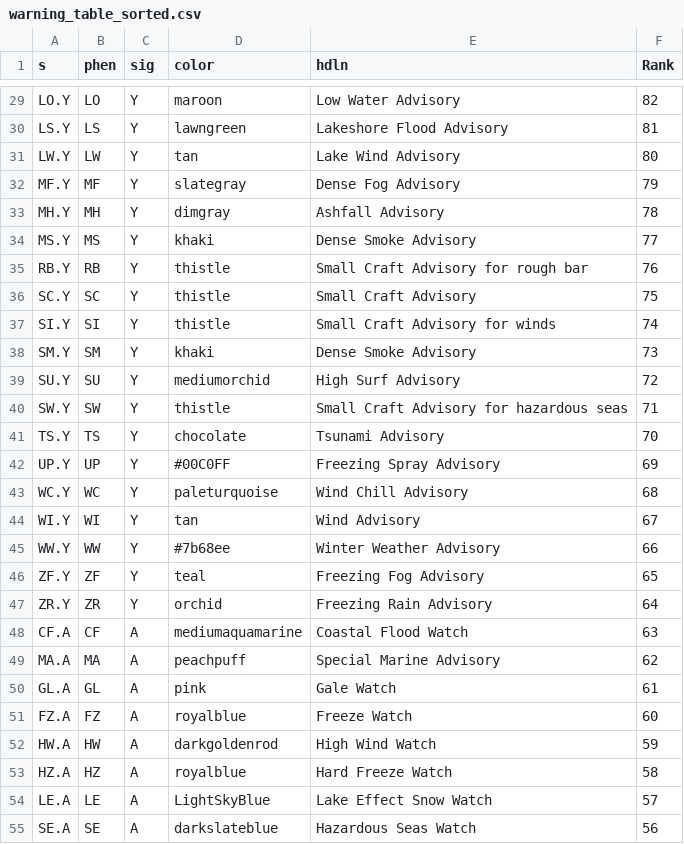
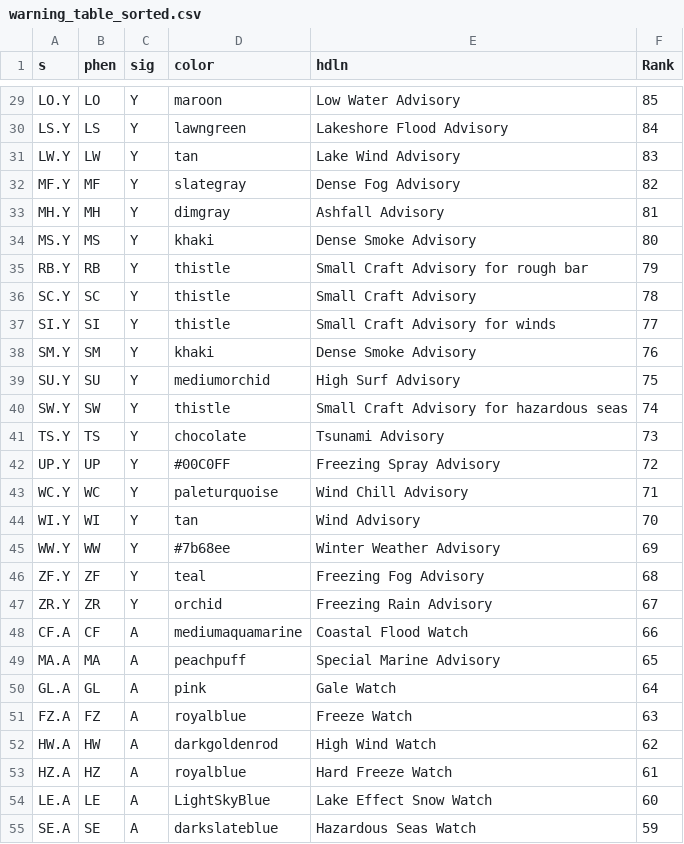
Before and after one commit to wjcapehart/SD_Mines_Map_Wall, a CSV file: warning_table_sorted.csv, drawn as a sheet; only a part is shown, gaps mark what is left out; the diff covers the shown part only; the diff names each change by its address in the sheet, - before the commit and + after, or states it on an @@ line.

```diff
--- a/warning_table_sorted.csv
+++ b/warning_table_sorted.csv
-F29 (Rank): 82
+F29 (Rank): 85
-F30 (Rank): 81
+F30 (Rank): 84
-F31 (Rank): 80
+F31 (Rank): 83
-F32 (Rank): 79
+F32 (Rank): 82
-F33 (Rank): 78
+F33 (Rank): 81
-F34 (Rank): 77
+F34 (Rank): 80
-F35 (Rank): 76
+F35 (Rank): 79
-F36 (Rank): 75
+F36 (Rank): 78
-F37 (Rank): 74
+F37 (Rank): 77
-F38 (Rank): 73
+F38 (Rank): 76
-F39 (Rank): 72
+F39 (Rank): 75
-F40 (Rank): 71
+F40 (Rank): 74
-F41 (Rank): 70
+F41 (Rank): 73
-F42 (Rank): 69
+F42 (Rank): 72
-F43 (Rank): 68
+F43 (Rank): 71
-F44 (Rank): 67
+F44 (Rank): 70
-F45 (Rank): 66
+F45 (Rank): 69
-F46 (Rank): 65
+F46 (Rank): 68
-F47 (Rank): 64
+F47 (Rank): 67
-F48 (Rank): 63
+F48 (Rank): 66
-F49 (Rank): 62
+F49 (Rank): 65
-F50 (Rank): 61
+F50 (Rank): 64
-F51 (Rank): 60
+F51 (Rank): 63
-F52 (Rank): 59
+F52 (Rank): 62
-F53 (Rank): 58
+F53 (Rank): 61
-F54 (Rank): 57
+F54 (Rank): 60
-F55 (Rank): 56
+F55 (Rank): 59
```
Also changed, not shown: 4 added rows, 1 removed row and 76 edited cells elsewhere in this file, 4 other files.
